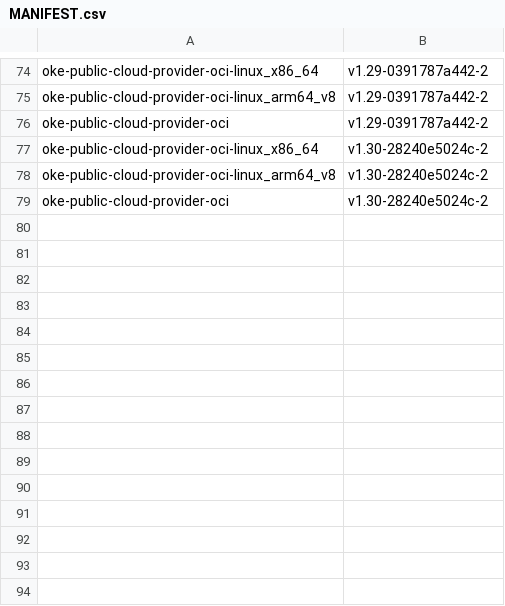
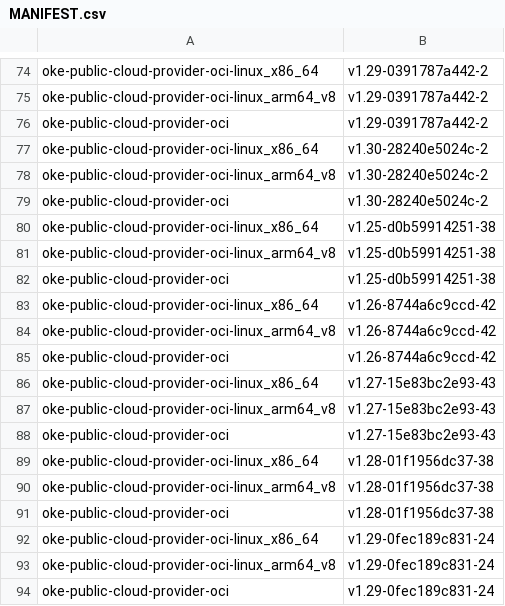
Before and after one commit to AkarshES/oci-cloud-controller-manager, a CSV file: MANIFEST.csv, drawn as a sheet; only a part is shown, gaps mark what is left out.

```diff
--- a/MANIFEST.csv
+++ b/MANIFEST.csv
@@ -79 +79,16 @@ oke-public-cloud-provider-oci-linux_arm64_v8      , v1.30-28240e5024c-2
 oke-public-cloud-provider-oci                     , v1.30-28240e5024c-2
+oke-public-cloud-provider-oci-linux_x86_64        , v1.25-d0b59914251-38
+oke-public-cloud-provider-oci-linux_arm64_v8      , v1.25-d0b59914251-38
+oke-public-cloud-provider-oci                     , v1.25-d0b59914251-38
+oke-public-cloud-provider-oci-linux_x86_64        , v1.26-8744a6c9ccd-42
+oke-public-cloud-provider-oci-linux_arm64_v8      , v1.26-8744a6c9ccd-42
+oke-public-cloud-provider-oci                     , v1.26-8744a6c9ccd-42
+oke-public-cloud-provider-oci-linux_x86_64        , v1.27-15e83bc2e93-43
+oke-public-cloud-provider-oci-linux_arm64_v8      , v1.27-15e83bc2e93-43
+oke-public-cloud-provider-oci                     , v1.27-15e83bc2e93-43
+oke-public-cloud-provider-oci-linux_x86_64        , v1.28-01f1956dc37-38
+oke-public-cloud-provider-oci-linux_arm64_v8      , v1.28-01f1956dc37-38
+oke-public-cloud-provider-oci                     , v1.28-01f1956dc37-38
+oke-public-cloud-provider-oci-linux_x86_64        , v1.29-0fec189c831-24
+oke-public-cloud-provider-oci-linux_arm64_v8      , v1.29-0fec189c831-24
+oke-public-cloud-provider-oci                     , v1.29-0fec189c831-24
```
Also changed, not shown: 2 other files.
